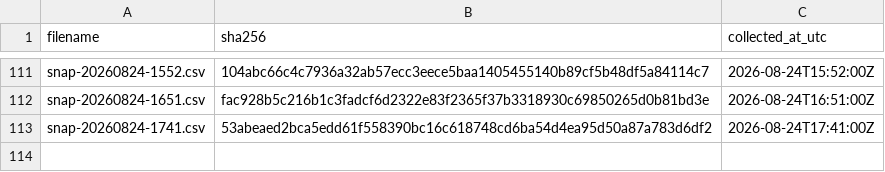
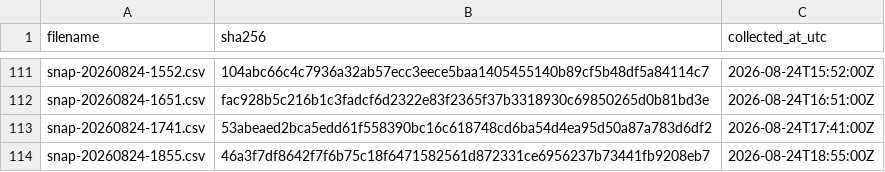
Before and after one commit to twill3c/hodo-hangenki, a CSV file: data/ledger.csv, drawn as a sheet; only a part is shown, gaps mark what is left out; the diff names each change by its address in the sheet, - before the commit and + after, or states it on an @@ line.

```diff
--- a/data/ledger.csv
+++ b/data/ledger.csv
+row 114: snap-20260824-1855.csv | 46a3f7df8642f7f6b75c18f6471582561d872331ce6956237b73441fb9208eb7 | 2026-08-24T18:55:00Z
```
Also changed, not shown: data/processed/lifetimes.csv, 29 other files.
